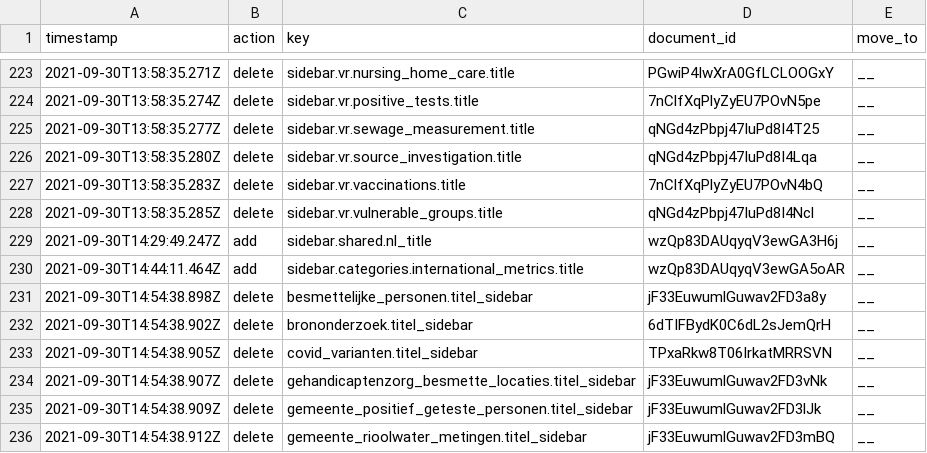
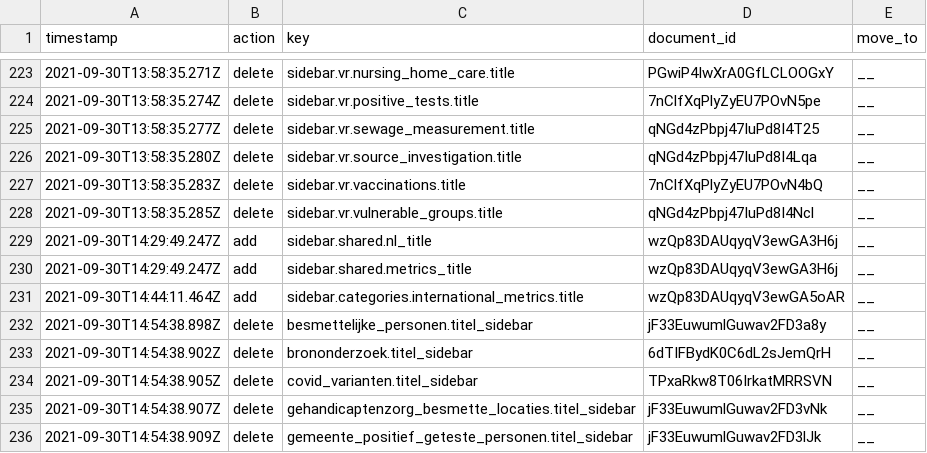
Before and after one commit to jorrikklijnsma/nl-covid19-data-dashboard, a CSV file: packages/cms/src/lokalize/key-mutations.csv, drawn as a sheet; only a part is shown, gaps mark what is left out; the shorter side is filled out with more unchanged rows.

Commit message:
Make sure metrics_title is in key_mutations (#3616)

```diff
--- a/packages/cms/src/lokalize/key-mutations.csv
+++ b/packages/cms/src/lokalize/key-mutations.csv
@@ -229,2 +229,3 @@ timestamp,action,key,document_id,move_to
 2021-09-30T14:29:49.247Z,add,sidebar.shared.nl_title,wzQp83DAUqyqV3ewGA3H6j,__
+2021-09-30T14:29:49.247Z,add,sidebar.shared.metrics_title,wzQp83DAUqyqV3ewGA3H6j,__
 2021-09-30T14:44:11.464Z,add,sidebar.categories.international_metrics.title,wzQp83DAUqyqV3ewGA5oAR,__
```
